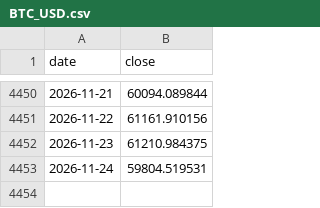
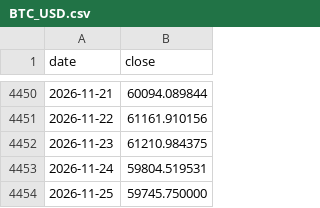
Before and after one commit to samiboran/sweeplab, a CSV file: data/research/tl_1d/BTC_USD.csv, drawn as a sheet; only a part is shown, gaps mark what is left out.

```diff
--- a/data/research/tl_1d/BTC_USD.csv
+++ b/data/research/tl_1d/BTC_USD.csv
@@ -4453 +4453,2 @@ date,close
 2026-11-24,59804.519531
+2026-11-25,59745.750000
```
Also changed, not shown: data/research/tl_1d/BRENT_USD.csv, data/research/tl_1d/ETH_USD.csv, 11 other files.
